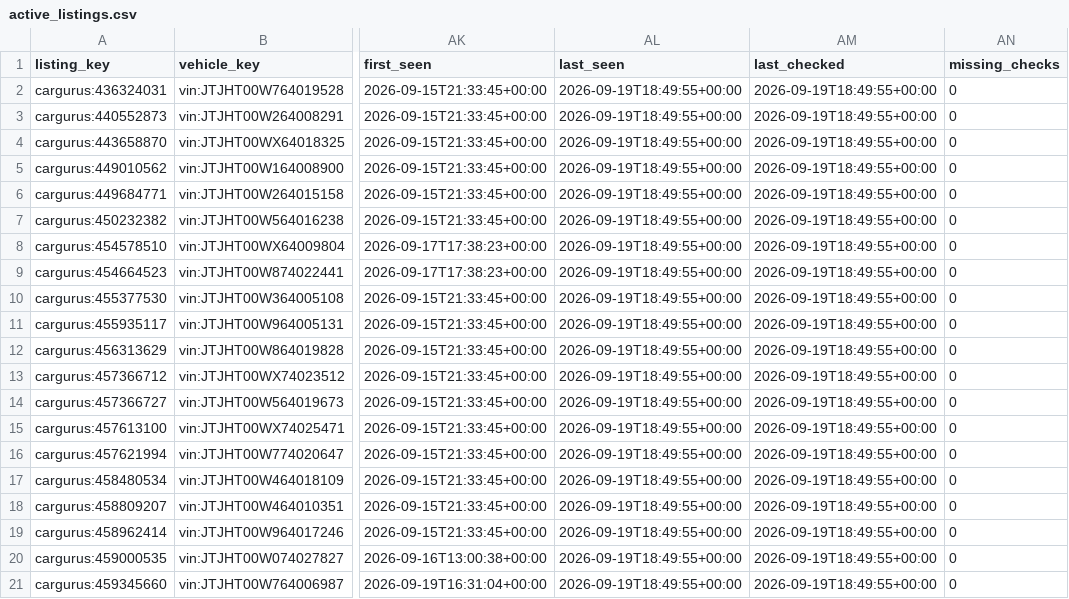
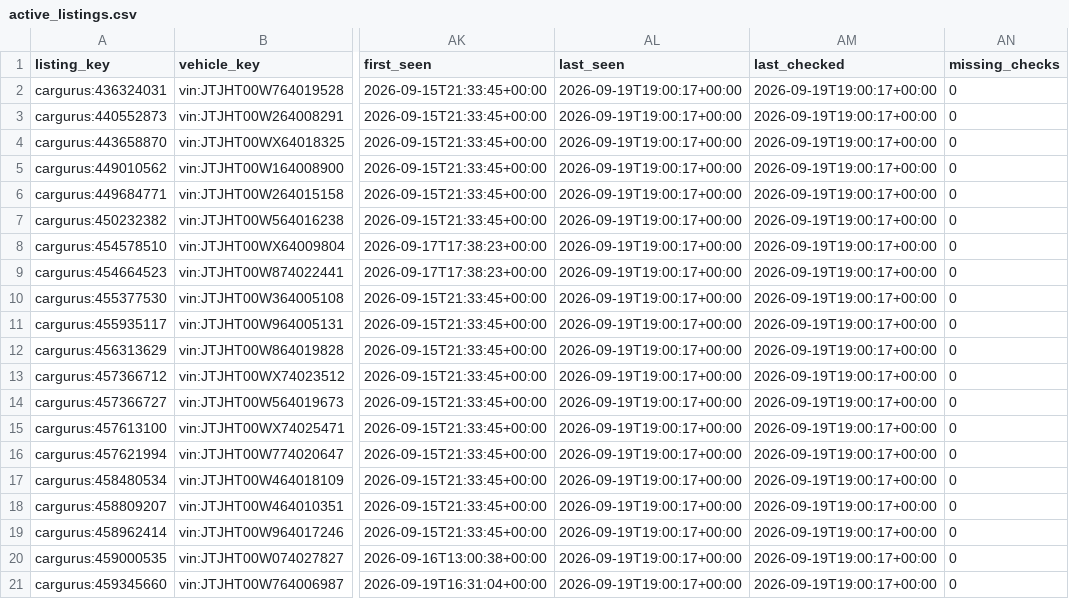
Before and after one commit to SHill1289/Cruiser-scout, a CSV file: data/active_listings.csv, drawn as a sheet; only a part is shown, gaps mark what is left out; the diff names each change by its address in the sheet, - before the commit and + after, or states it on an @@ line.

```diff
--- a/data/active_listings.csv
+++ b/data/active_listings.csv
-AL2:AL21 (last_seen): 2026-09-19T18:49:55+00:00
+AL2:AL21 (last_seen): 2026-09-19T19:00:17+00:00
-AM2:AM21 (last_checked): 2026-09-19T18:49:55+00:00
+AM2:AM21 (last_checked): 2026-09-19T19:00:17+00:00
```
Also changed, not shown: data/listings.csv, data/lx470_master.csv, 5 other files.
